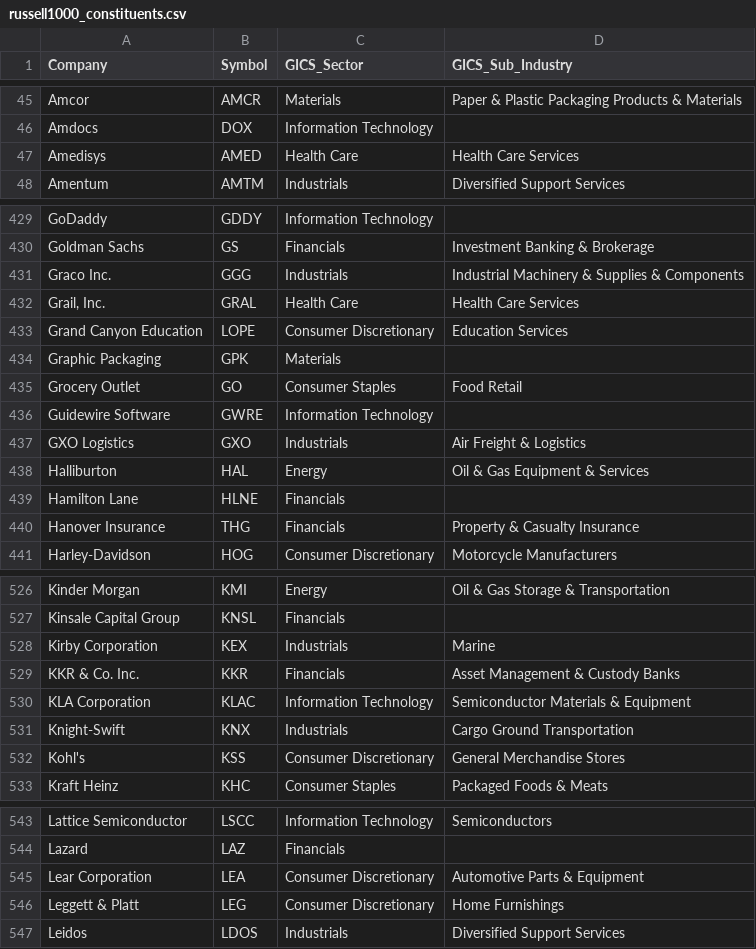
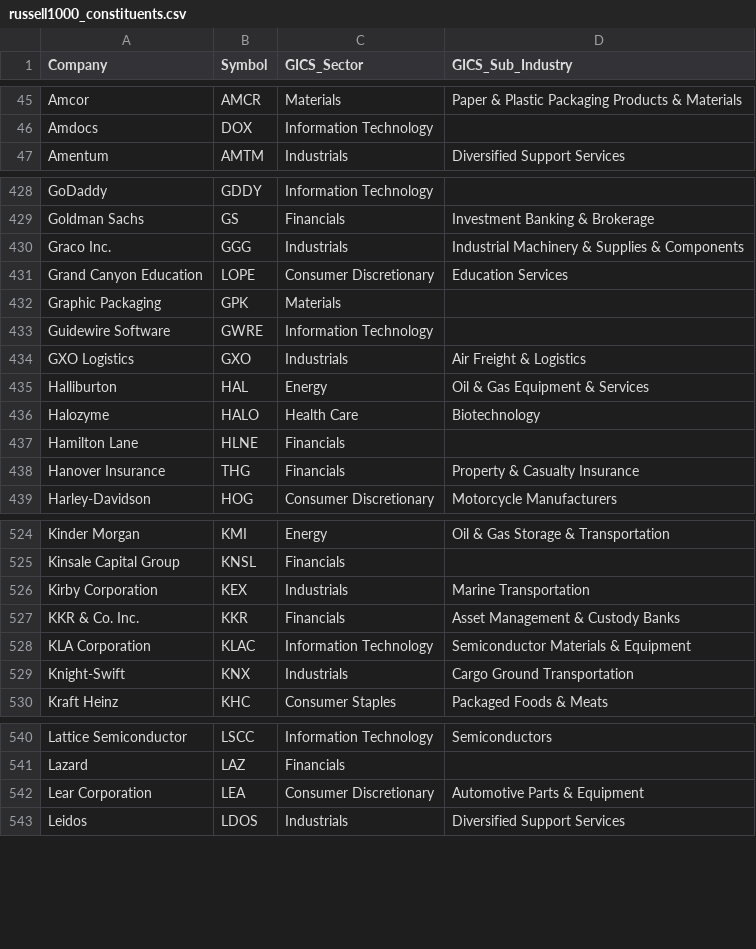
Before and after one commit to Gary-Strauss/Russel_1000_Index_Constituents, a CSV file: data/russell1000_constituents.csv, drawn as a sheet; only a part is shown, gaps mark what is left out.

```diff
--- a/data/russell1000_constituents.csv
+++ b/data/russell1000_constituents.csv
@@ -46,3 +46,2 @@ Amcor,AMCR,Materials,Paper & Plastic Packaging Products & Materials
 Amdocs,DOX,Information Technology,
-Amedisys,AMED,Health Care,Health Care Services
 Amentum,AMTM,Industrials,Diversified Support Services
@@ -431,6 +430,4 @@ Goldman Sachs,GS,Financials,Investment Banking & Brokerage
 Graco Inc.,GGG,Industrials,Industrial Machinery & Supplies & Components
-"Grail, Inc.",GRAL,Health Care,Health Care Services
 Grand Canyon Education,LOPE,Consumer Discretionary,Education Services
 Graphic Packaging,GPK,Materials,
-Grocery Outlet,GO,Consumer Staples,Food Retail
 Guidewire Software,GWRE,Information Technology,
@@ -438,2 +435,3 @@ GXO Logistics,GXO,Industrials,Air Freight & Logistics
 Halliburton,HAL,Energy,Oil & Gas Equipment & Services
+Halozyme,HALO,Health Care,Biotechnology
 Hamilton Lane,HLNE,Financials,
@@ -527,3 +525,3 @@ Kinder Morgan,KMI,Energy,Oil & Gas Storage & Transportation
 Kinsale Capital Group,KNSL,Financials,
-Kirby Corporation,KEX,Industrials,Marine
+Kirby Corporation,KEX,Industrials,Marine Transportation
 KKR & Co. Inc.,KKR,Financials,Asset Management & Custody Banks
@@ -531,3 +529,2 @@ KLA Corporation,KLAC,Information Technology,Semiconductor Materials & Equipment
 Knight-Swift,KNX,Industrials,Cargo Ground Transportation
-Kohl's,KSS,Consumer Discretionary,General Merchandise Stores
 Kraft Heinz,KHC,Consumer Staples,Packaged Foods & Meats
@@ -545,3 +542,2 @@ Lazard,LAZ,Financials,
 Lear Corporation,LEA,Consumer Discretionary,Automotive Parts & Equipment
-Leggett & Platt,LEG,Consumer Discretionary,Home Furnishings
 Leidos,LDOS,Industrials,Diversified Support Services
```
Also changed, not shown: 1 other file.
